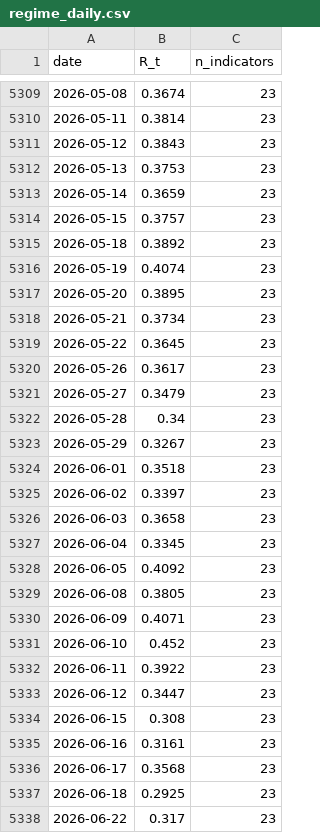
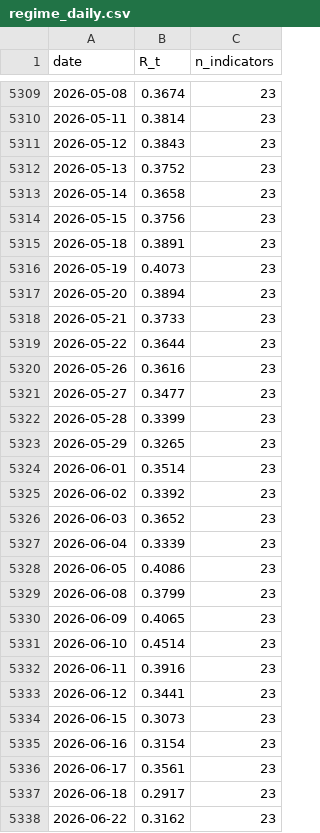
Before and after one commit to wernerhl/portfolio-tournament, a CSV file: data/regime_daily.csv, drawn as a sheet; only a part is shown, gaps mark what is left out; the diff covers the shown part only.

```diff
--- a/data/regime_daily.csv
+++ b/data/regime_daily.csv
@@ -5311,28 +5311,28 @@ date,R_t,n_indicators
 2026-05-12,0.3843,23
-2026-05-13,0.3753,23
-2026-05-14,0.3659,23
-2026-05-15,0.3757,23
-2026-05-18,0.3892,23
-2026-05-19,0.4074,23
-2026-05-20,0.3895,23
-2026-05-21,0.3734,23
-2026-05-22,0.3645,23
-2026-05-26,0.3617,23
-2026-05-27,0.3479,23
-2026-05-28,0.34,23
-2026-05-29,0.3267,23
-2026-06-01,0.3518,23
-2026-06-02,0.3397,23
-2026-06-03,0.3658,23
-2026-06-04,0.3345,23
-2026-06-05,0.4092,23
-2026-06-08,0.3805,23
-2026-06-09,0.4071,23
-2026-06-10,0.452,23
-2026-06-11,0.3922,23
-2026-06-12,0.3447,23
-2026-06-15,0.308,23
-2026-06-16,0.3161,23
-2026-06-17,0.3568,23
-2026-06-18,0.2925,23
-2026-06-22,0.317,23
+2026-05-13,0.3752,23
+2026-05-14,0.3658,23
+2026-05-15,0.3756,23
+2026-05-18,0.3891,23
+2026-05-19,0.4073,23
+2026-05-20,0.3894,23
+2026-05-21,0.3733,23
+2026-05-22,0.3644,23
+2026-05-26,0.3616,23
+2026-05-27,0.3477,23
+2026-05-28,0.3399,23
+2026-05-29,0.3265,23
+2026-06-01,0.3514,23
+2026-06-02,0.3392,23
+2026-06-03,0.3652,23
+2026-06-04,0.3339,23
+2026-06-05,0.4086,23
+2026-06-08,0.3799,23
+2026-06-09,0.4065,23
+2026-06-10,0.4514,23
+2026-06-11,0.3916,23
+2026-06-12,0.3441,23
+2026-06-15,0.3073,23
+2026-06-16,0.3154,23
+2026-06-17,0.3561,23
+2026-06-18,0.2917,23
+2026-06-22,0.3162,23
```
Also changed, not shown: 1 added row and 25 edited cells elsewhere in this file, data/regime_daily_published.csv, data/regime_v2_daily.csv, 22 other files.
